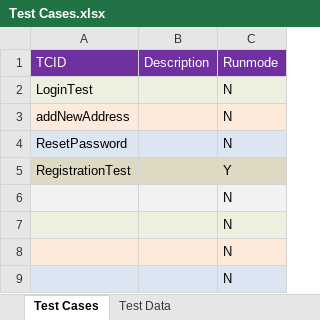
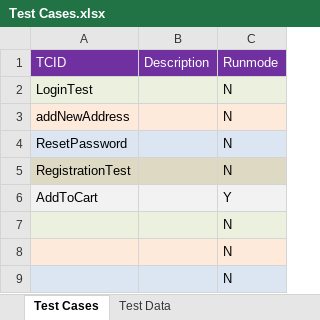
Before and after one commit to hellokuzuki/PageObject, an Excel workbook: src/main/java/com/sayem/data/Test Cases.xlsx, sheet Test Cases, drawn as a sheet; only a part is shown; values as stored, in another font and other column widths than the file's, no borders; removed rows and columns are numbered as before the commit, all else as after; the diff names each change by its address in the sheet, - before the commit and + after, or states it on an @@ line.

```diff
--- a/src/main/java/com/sayem/data/Test Cases.xlsx (sheet Test Cases)
+++ b/src/main/java/com/sayem/data/Test Cases.xlsx (sheet Test Cases)
-C5 (Runmode): Y
+C5 (Runmode): N
-row 6:  |  | N
+row 6: AddToCart |  | Y
```
Also changed, not shown: 12 other files.
